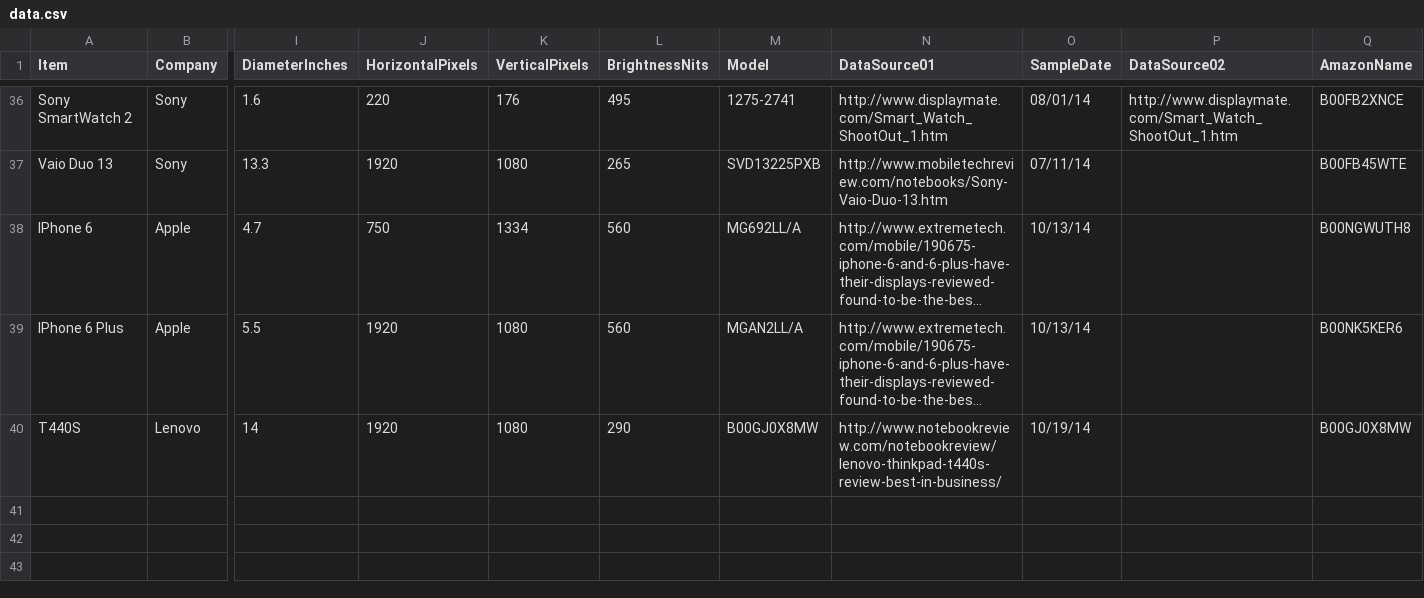
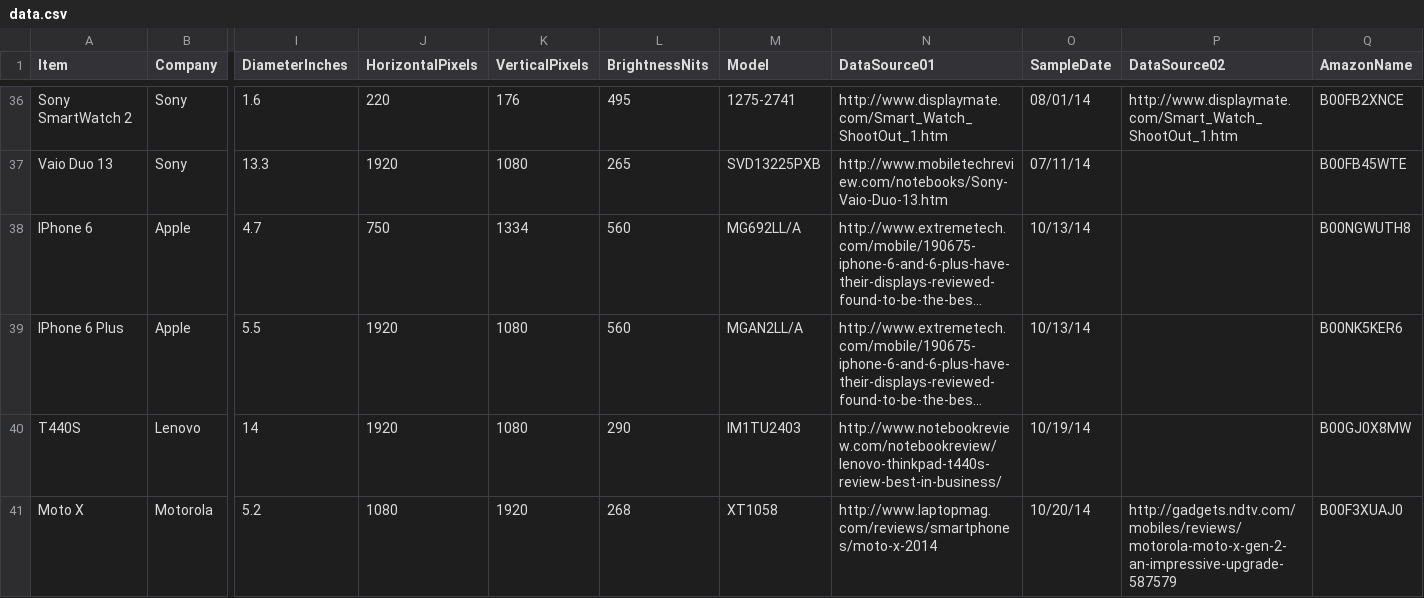
Before and after one commit to StatVisions/catchyscreens, a CSV file: data/data.csv, drawn as a sheet; only a part is shown, gaps mark what is left out; long unchanged cells end in …; rows hold the shown columns only; the diff covers the shown part only; the diff names each change by its address in the sheet, - before the commit and + after, or states it on an @@ line.

Commit message:
added two phones and fix laptop product number

```diff
--- a/data/data.csv
+++ b/data/data.csv
-M40 (Model): B00GJ0X8MW
+M40 (Model): IM1TU2403
+row 41: Moto X | Motorola | 5.2 | 1080 | 1920 | 268 | XT1058 | http://www.laptopmag.com/reviews/smartphones/moto-x-2014 | 10/20/14 | http://gadgets.ndtv.com/mobiles/reviews/motorola-moto-x-gen-2-an-impressive-upgrade-587579 | B00F3XUAJ0
```
Also changed, not shown: 1 added row and 1 edited cell elsewhere in this file, 2 other files.
